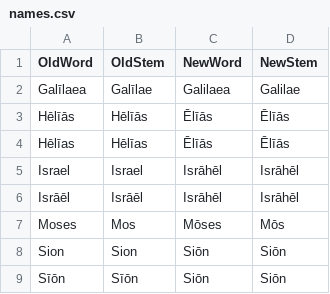
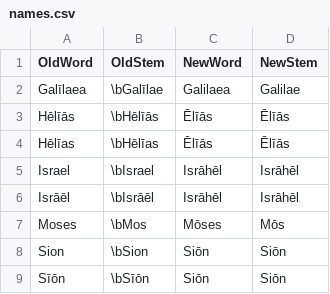
Before and after one commit to DoctrinaLatina/macronized, a CSV file: substitutions/names.csv, drawn as a sheet.

```diff
--- a/substitutions/names.csv
+++ b/substitutions/names.csv
@@ -1,9 +1,9 @@
 OldWord,OldStem,NewWord,NewStem
-Galīlaea,Galīlae,Galilaea,Galilae
-Hēlīās,Hēlīās,Ēlīās,Ēlīās
-Hēlīas,Hēlīas,Ēlīās,Ēlīās
-Israel,Israel,Isrāhēl,Isrāhēl
-Isrāēl,Isrāēl,Isrāhēl,Isrāhēl
-Moses,Mos,Mōses,Mōs
-Sion,Sion,Siōn,Siōn
-Sīōn,Sīōn,Siōn,Siōn
+Galīlaea,\bGalīlae,Galilaea,Galilae
+Hēlīās,\bHēlīās,Ēlīās,Ēlīās
+Hēlīas,\bHēlīas,Ēlīās,Ēlīās
+Israel,\bIsrael,Isrāhēl,Isrāhēl
+Isrāēl,\bIsrāēl,Isrāhēl,Isrāhēl
+Moses,\bMos,Mōses,Mōs
+Sion,\bSion,Siōn,Siōn
+Sīōn,\bSīōn,Siōn,Siōn
```
Also changed, not shown: substitutions/i2j.csv, substitutions/ph2f.csv, 6 other files.
